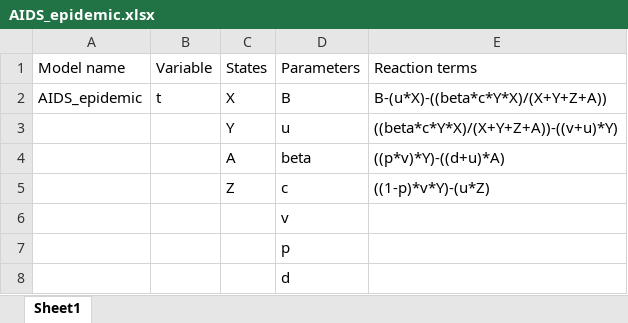
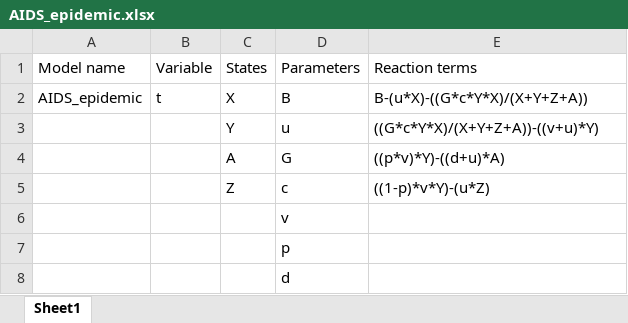
Before and after one commit to JohannesBorgqvist/symSys_1st_ODEs, an Excel workbook: Input/AIDS_epidemic.xlsx, sheet Sheet1, drawn as a sheet; values as stored, in another font and other column widths than the file's, no borders; the diff names each change by its address in the sheet, - before the commit and + after, or states it on an @@ line.

```diff
--- a/Input/AIDS_epidemic.xlsx (sheet Sheet1)
+++ b/Input/AIDS_epidemic.xlsx (sheet Sheet1)
-E2: B-(u*X)-((beta*c*Y*X)/(X+Y+Z+A))
+E2: B-(u*X)-((G*c*Y*X)/(X+Y+Z+A))
-E3: ((beta*c*Y*X)/(X+Y+Z+A))-((v+u)*Y)
+E3: ((G*c*Y*X)/(X+Y+Z+A))-((v+u)*Y)
-D4: beta
+D4: G
```
Also changed, not shown: Input/Goodwin_1.xlsx, Input/Goodwin_2.xlsx, 13 other files.
